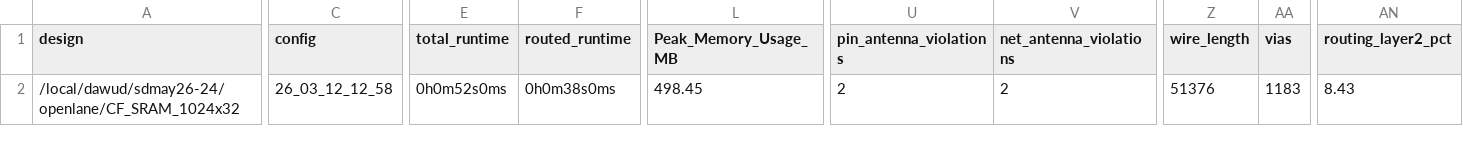
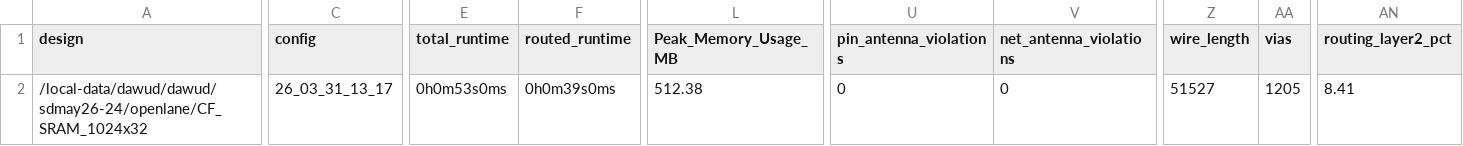
Before and after one commit to mdrobot7/senior-design, a CSV file: signoff/CF_SRAM_1024x32/metrics.csv, drawn as a sheet; only a part is shown, gaps mark what is left out; the diff covers the shown part only; the diff names each change by its address in the sheet, - before the commit and + after, or states it on an @@ line.

Commit message:
Resynthed SRAM_wrapper. Safe commit before trying something else

```diff
--- a/signoff/CF_SRAM_1024x32/metrics.csv
+++ b/signoff/CF_SRAM_1024x32/metrics.csv
-A2 (design): /local/dawud/sdmay26-24/openlane/CF_SRAM_1024x32
+A2 (design): /local-data/dawud/dawud/sdmay26-24/openlane/CF_SRAM_1024x32
-C2 (config): 26_03_12_12_58
+C2 (config): 26_03_31_13_17
-E2 (total_runtime): 0h0m52s0ms
+E2 (total_runtime): 0h0m53s0ms
-F2 (routed_runtime): 0h0m38s0ms
+F2 (routed_runtime): 0h0m39s0ms
-L2 (Peak_Memory_Usage_MB): 498.45
+L2 (Peak_Memory_Usage_MB): 512.38
-U2 (pin_antenna_violations): 2
+U2 (pin_antenna_violations): 0
-V2 (net_antenna_violations): 2
+V2 (net_antenna_violations): 0
-Z2 (wire_length): 51376
+Z2 (wire_length): 51527
-AA2 (vias): 1183
+AA2 (vias): 1205
-AN2 (routing_layer2_pct): 8.43
+AN2 (routing_layer2_pct): 8.41
```
Also changed, not shown: 10 edited cells elsewhere in this file, 28 other files.
